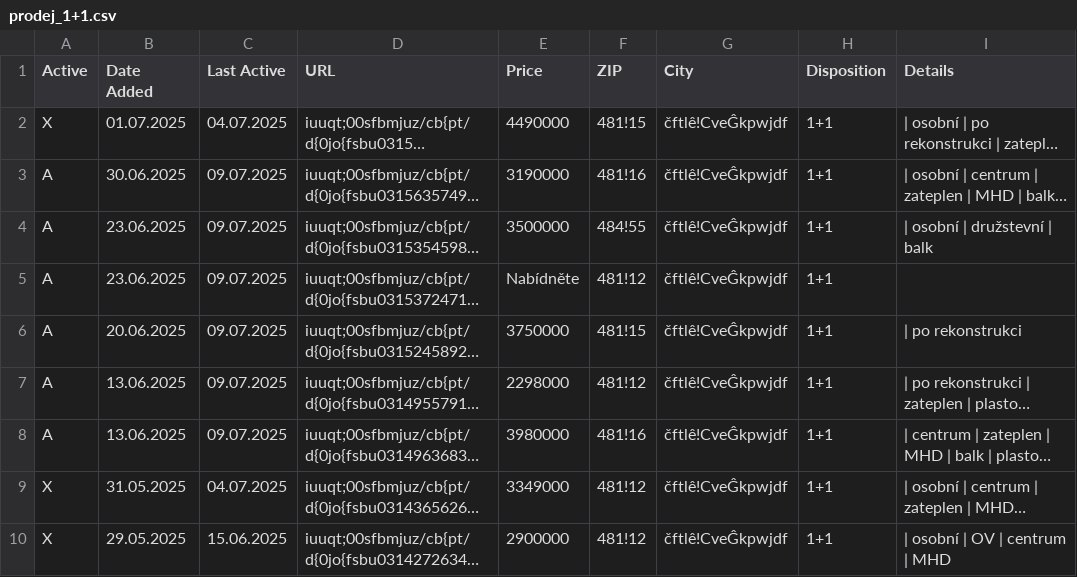
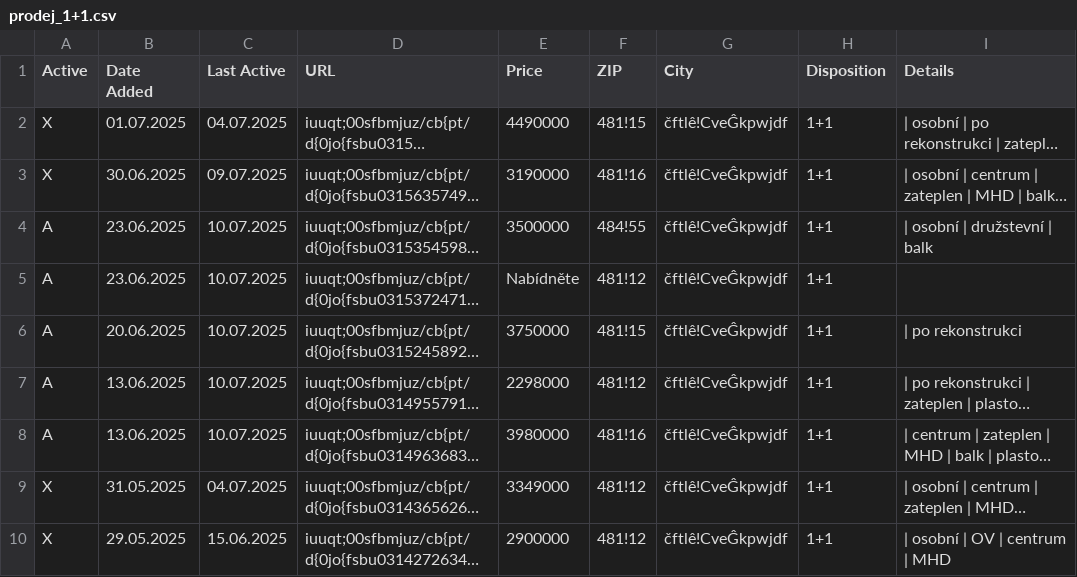
Before and after one commit to zahapat/real-watchdog, a CSV file: database/prodej_1+1.csv, drawn as a sheet; only a part is shown; long unchanged cells end in …; the diff names each change by its address in the sheet, - before the commit and + after, or states it on an @@ line.

```diff
--- a/database/prodej_1+1.csv
+++ b/database/prodej_1+1.csv
-A3 (Active): A
+A3 (Active): X
-C4:C8 (Last Active): 09.07.2025
+C4:C8 (Last Active): 10.07.2025
```
Also changed, not shown: database/prodej_1+kk.csv, database/prodej_2+1.csv, 9 other files.
